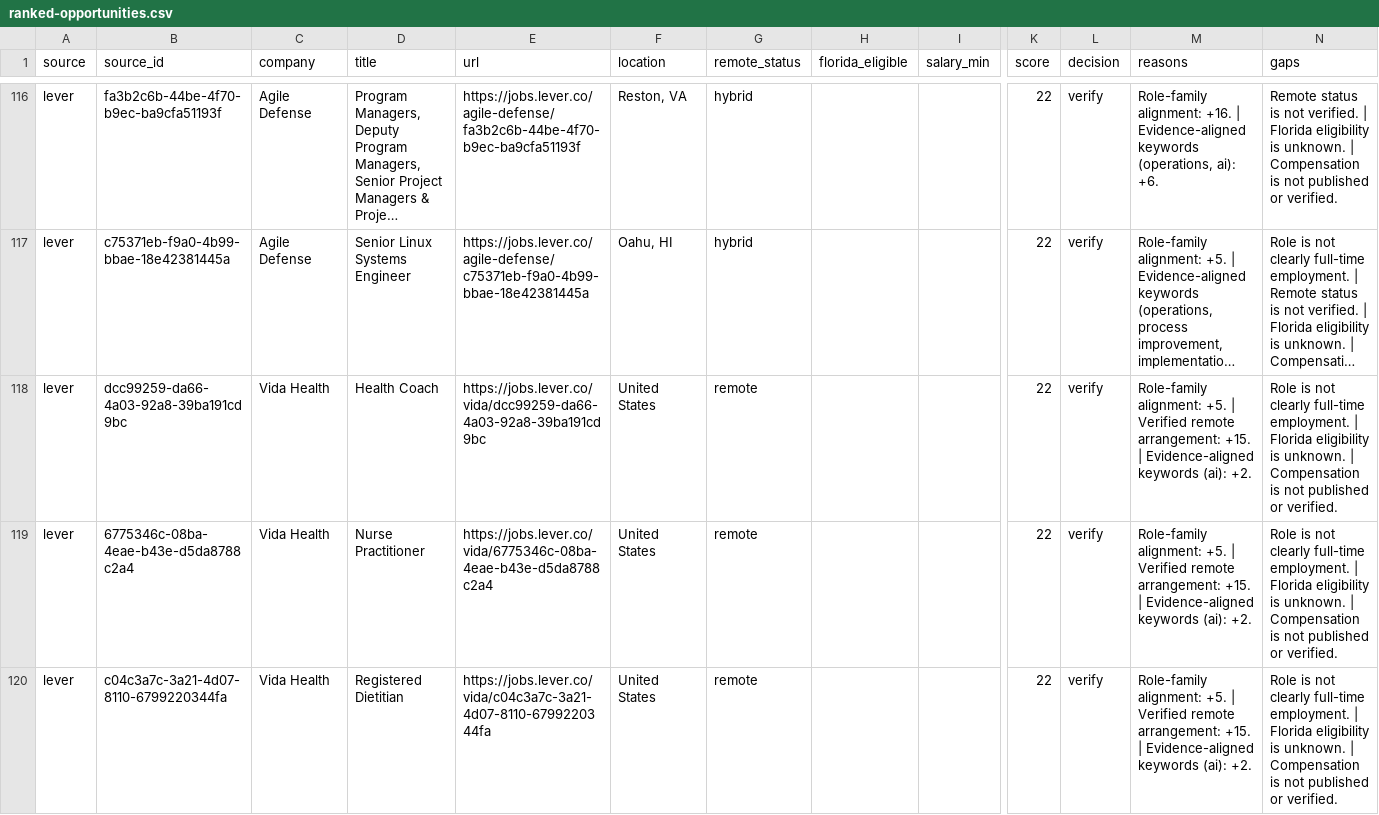
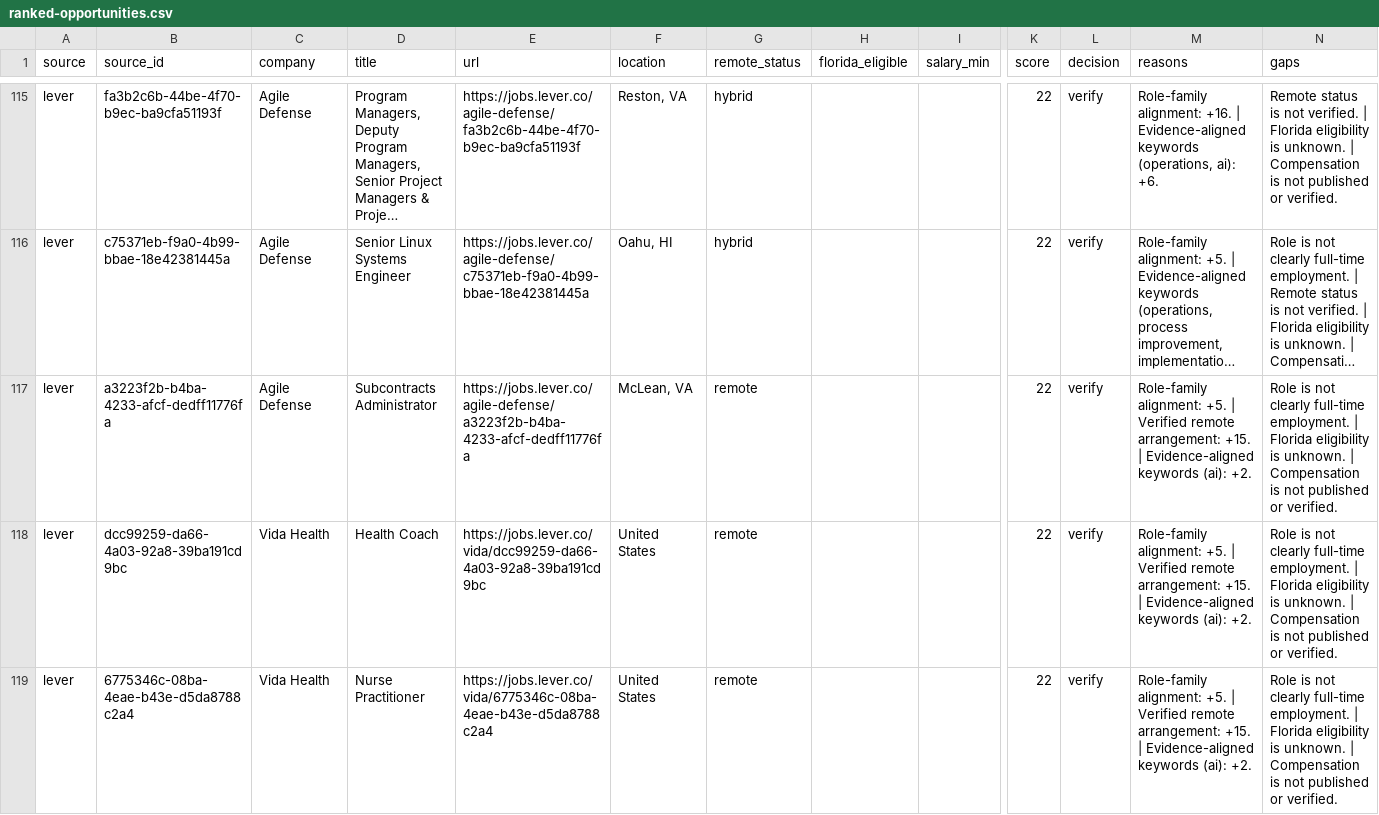
Before and after one commit to AudioJones-Dev/career-os, a CSV file: latest/ranked-opportunities.csv, drawn as a sheet; only a part is shown, gaps mark what is left out; the shorter side is filled out with more unchanged rows; long unchanged cells end in …; rows hold the shown columns only; the diff covers the shown part only; the diff names each change by its address in the sheet, - before the commit and + after, or states it on an @@ line.

```diff
--- a/latest/ranked-opportunities.csv
+++ b/latest/ranked-opportunities.csv
+row 117: lever | a3223f2b-b4ba-4233-afcf-dedff11776fa | Agile Defense | Subcontracts Administrator | https://jobs.lever.co/agile-defense/a3223f2b-b4ba-4233-afcf-dedff11776fa | McLean, VA | remote |  |  | 22 | verify | Role-family alignment: +5. | Verified remote arrangement: +15. | Evidence-aligned keywords (ai): +2. | Role is not clearly full-time employment. | Florida eligibility is unknown. | Compensation is not published or verified.
```
Also changed, not shown: 5 added rows and 5 removed rows elsewhere in this file, latest/verification-results.csv, 1 other file.
